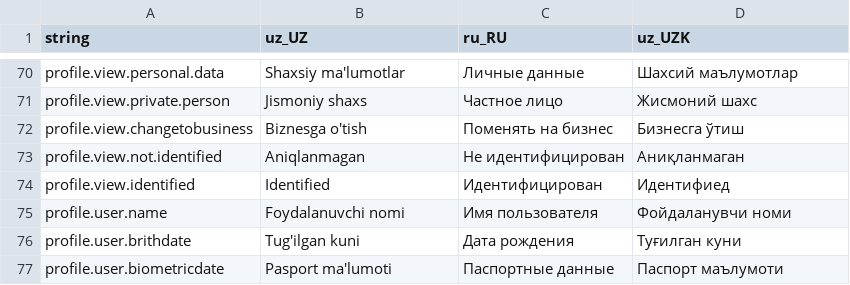
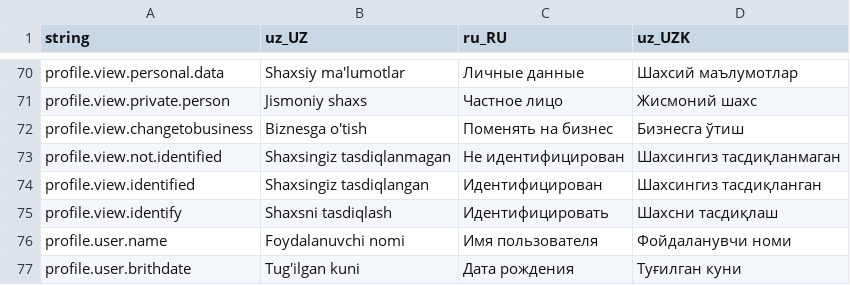
Before and after one commit to Hikmatullohprogramist/El-xizmati, a CSV file: assets/localization/translations.csv, drawn as a sheet; only a part is shown, gaps mark what is left out; the shorter side is filled out with more unchanged rows; the diff names each change by its address in the sheet, - before the commit and + after, or states it on an @@ line.

Commit message:
profile view page ui is refactored

```diff
--- a/assets/localization/translations.csv
+++ b/assets/localization/translations.csv
-B73 (uz_UZ): Aniqlanmagan
+B73 (uz_UZ): Shaxsingiz tasdiqlanmagan
-D73 (uz_UZK): Аниқланмаган
+D73 (uz_UZK): Шахсингиз тасдиқланмаган
-B74 (uz_UZ): Identified
+B74 (uz_UZ): Shaxsingiz tasdiqlangan
-D74 (uz_UZK): Идентифиед
+D74 (uz_UZK): Шахсингиз тасдиқланган
+row 75: profile.view.identify | Shaxsni tasdiqlash | Идентифицировать | Шахсни тасдиқлаш
```
Also changed, not shown: 7 other files.
